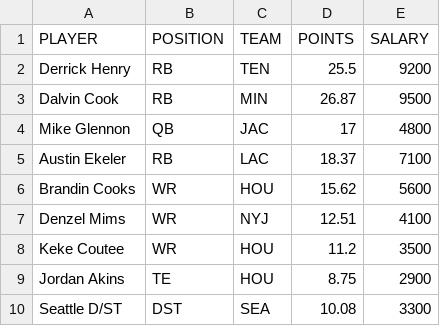
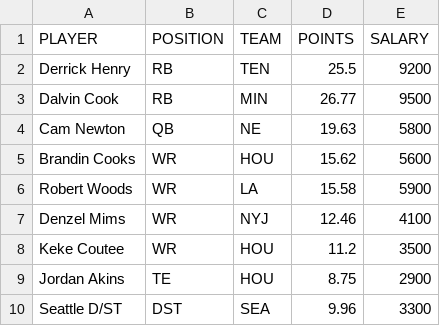
Before and after one commit to tomasokal/github_actions_examples, a CSV file: Output/example_calculation_output.csv, drawn as a sheet.

```diff
--- a/Output/example_calculation_output.csv
+++ b/Output/example_calculation_output.csv
@@ -2,9 +2,9 @@ PLAYER,POSITION,TEAM,POINTS,SALARY
 Derrick Henry,RB,TEN,25.5,9200
-Dalvin Cook,RB,MIN,26.87,9500
-Mike Glennon,QB,JAC,17,4800
-Austin Ekeler,RB,LAC,18.37,7100
+Dalvin Cook,RB,MIN,26.77,9500
+Cam Newton,QB,NE,19.63,5800
 Brandin Cooks,WR,HOU,15.62,5600
-Denzel Mims,WR,NYJ,12.51,4100
+Robert Woods,WR,LA,15.58,5900
+Denzel Mims,WR,NYJ,12.46,4100
 Keke Coutee,WR,HOU,11.2,3500
 Jordan Akins,TE,HOU,8.75,2900
-Seattle D/ST,DST,SEA,10.08,3300
+Seattle D/ST,DST,SEA,9.96,3300
```
